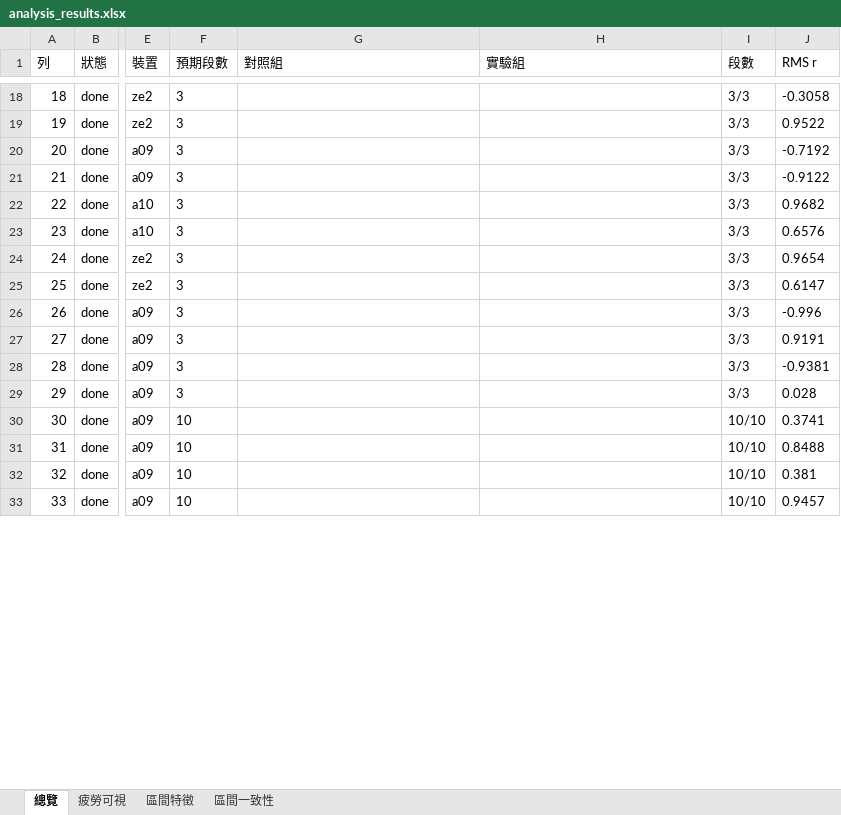
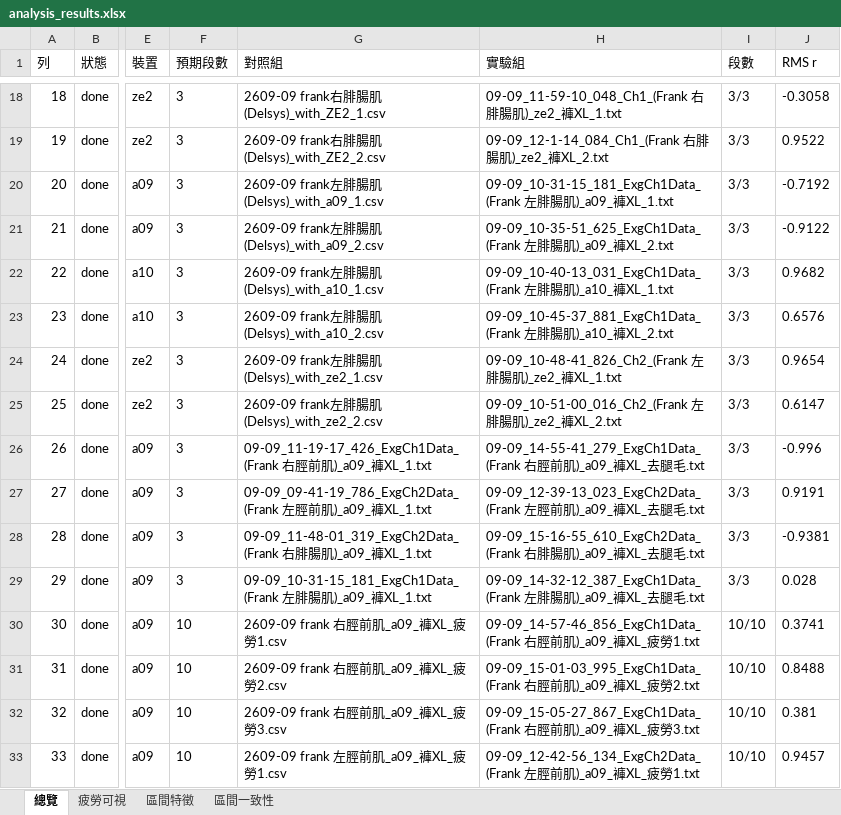
Before and after one commit to frankrita0728-coder/EMG_compare, an Excel workbook: data/pairing_results/2609-21_ZE1_list/analysis_results.xlsx, sheet 總覽, drawn as a sheet; only a part is shown, gaps mark what is left out; values as stored, in another font and other column widths than the file's, no borders; the diff covers the shown part only; the diff names each change by its address in the sheet, - before the commit and + after, or states it on an @@ line.

```diff
--- a/data/pairing_results/2609-21_ZE1_list/analysis_results.xlsx (sheet 總覽)
+++ b/data/pairing_results/2609-21_ZE1_list/analysis_results.xlsx (sheet 總覽)
-G18 (對照組): (empty)
+G18 (對照組): 2609-09 frank右腓腸肌(Delsys)_with_ZE2_1.csv
-H18 (實驗組): (empty)
+H18 (實驗組): 09-09_11-59-10_048_Ch1_(Frank 右腓腸肌)_ze2_褲XL_1.txt
-G19 (對照組): (empty)
+G19 (對照組): 2609-09 frank右腓腸肌(Delsys)_with_ZE2_2.csv
-H19 (實驗組): (empty)
+H19 (實驗組): 09-09_12-1-14_084_Ch1_(Frank 右腓腸肌)_ze2_褲XL_2.txt
-G20 (對照組): (empty)
+G20 (對照組): 2609-09 frank左腓腸肌(Delsys)_with_a09_1.csv
-H20 (實驗組): (empty)
+H20 (實驗組): 09-09_10-31-15_181_ExgCh1Data_(Frank 左腓腸肌)_a09_褲XL_1.txt
-G21 (對照組): (empty)
+G21 (對照組): 2609-09 frank左腓腸肌(Delsys)_with_a09_2.csv
-H21 (實驗組): (empty)
+H21 (實驗組): 09-09_10-35-51_625_ExgCh1Data_(Frank 左腓腸肌)_a09_褲XL_2.txt
-G22 (對照組): (empty)
+G22 (對照組): 2609-09 frank左腓腸肌(Delsys)_with_a10_1.csv
-H22 (實驗組): (empty)
+H22 (實驗組): 09-09_10-40-13_031_ExgCh1Data_(Frank 左腓腸肌)_a10_褲XL_1.txt
-G23 (對照組): (empty)
+G23 (對照組): 2609-09 frank左腓腸肌(Delsys)_with_a10_2.csv
-H23 (實驗組): (empty)
+H23 (實驗組): 09-09_10-45-37_881_ExgCh1Data_(Frank 左腓腸肌)_a10_褲XL_2.txt
-G24 (對照組): (empty)
+G24 (對照組): 2609-09 frank左腓腸肌(Delsys)_with_ze2_1.csv
-H24 (實驗組): (empty)
+H24 (實驗組): 09-09_10-48-41_826_Ch2_(Frank 左腓腸肌)_ze2_褲XL_1.txt
-G25 (對照組): (empty)
+G25 (對照組): 2609-09 frank左腓腸肌(Delsys)_with_ze2_2.csv
-H25 (實驗組): (empty)
+H25 (實驗組): 09-09_10-51-00_016_Ch2_(Frank 左腓腸肌)_ze2_褲XL_2.txt
-G26 (對照組): (empty)
+G26 (對照組): 09-09_11-19-17_426_ExgCh1Data_(Frank 右脛前肌)_a09_褲XL_1.txt
-H26 (實驗組): (empty)
+H26 (實驗組): 09-09_14-55-41_279_ExgCh1Data_(Frank 右脛前肌)_a09_褲XL_去腿毛.txt
-G27 (對照組): (empty)
+G27 (對照組): 09-09_09-41-19_786_ExgCh2Data_(Frank 左脛前肌)_a09_褲XL_1.txt
-H27 (實驗組): (empty)
+H27 (實驗組): 09-09_12-39-13_023_ExgCh2Data_(Frank 左脛前肌)_a09_褲XL_去腿毛.txt
-G28 (對照組): (empty)
+G28 (對照組): 09-09_11-48-01_319_ExgCh2Data_(Frank 右腓腸肌)_a09_褲XL_1.txt
-H28 (實驗組): (empty)
+H28 (實驗組): 09-09_15-16-55_610_ExgCh2Data_(Frank 右腓腸肌)_a09_褲XL_去腿毛.txt
-G29 (對照組): (empty)
+G29 (對照組): 09-09_10-31-15_181_ExgCh1Data_(Frank 左腓腸肌)_a09_褲XL_1.txt
-H29 (實驗組): (empty)
+H29 (實驗組): 09-09_14-32-12_387_ExgCh1Data_(Frank 左腓腸肌)_a09_褲XL_去腿毛.txt
-G30 (對照組): (empty)
+G30 (對照組): 2609-09 frank 右脛前肌_a09_褲XL_疲勞1.csv
-H30 (實驗組): (empty)
+H30 (實驗組): 09-09_14-57-46_856_ExgCh1Data_(Frank 右脛前肌)_a09_褲XL_疲勞1.txt
-G31 (對照組): (empty)
+G31 (對照組): 2609-09 frank 右脛前肌_a09_褲XL_疲勞2.csv
-H31 (實驗組): (empty)
+H31 (實驗組): 09-09_15-01-03_995_ExgCh1Data_(Frank 右脛前肌)_a09_褲XL_疲勞2.txt
-G32 (對照組): (empty)
+G32 (對照組): 2609-09 frank 右脛前肌_a09_褲XL_疲勞3.csv
-H32 (實驗組): (empty)
+H32 (實驗組): 09-09_15-05-27_867_ExgCh1Data_(Frank 右脛前肌)_a09_褲XL_疲勞3.txt
-G33 (對照組): (empty)
+G33 (對照組): 2609-09 frank 左脛前肌_a09_褲XL_疲勞1.csv
-H33 (實驗組): (empty)
+H33 (實驗組): 09-09_12-42-56_134_ExgCh2Data_(Frank 左脛前肌)_a09_褲XL_疲勞1.txt
```
Also changed, not shown: 47 edited cells elsewhere in this sheet, 1 other file.
